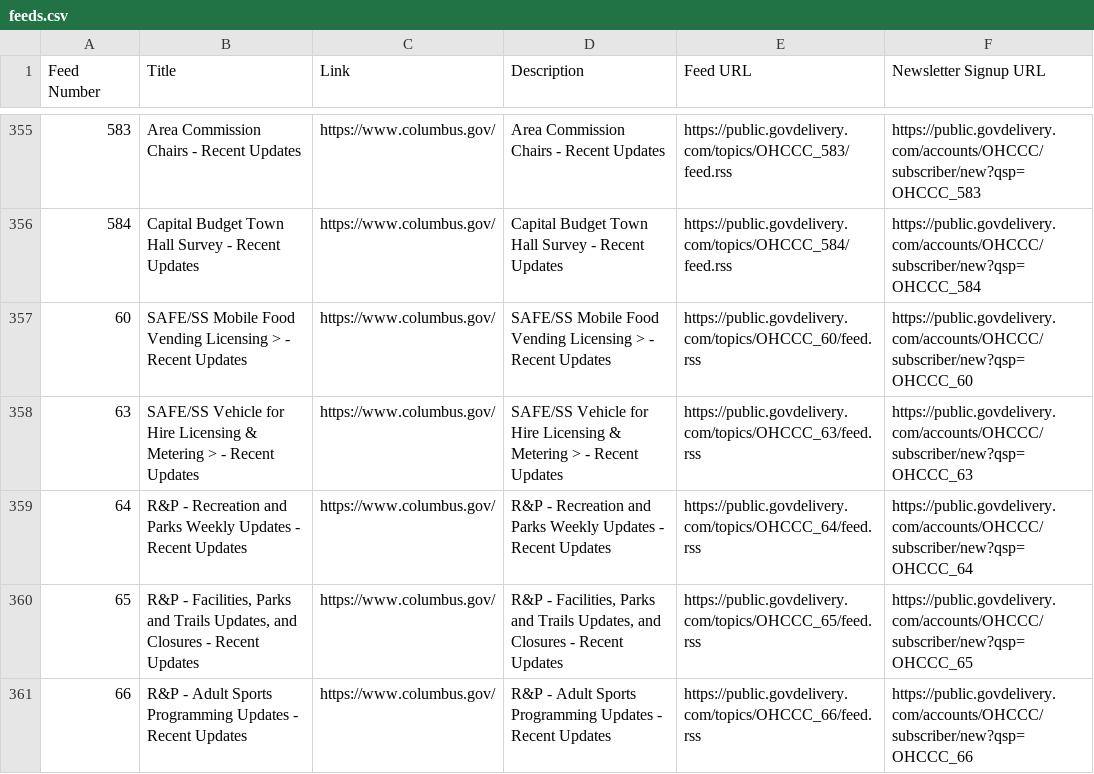
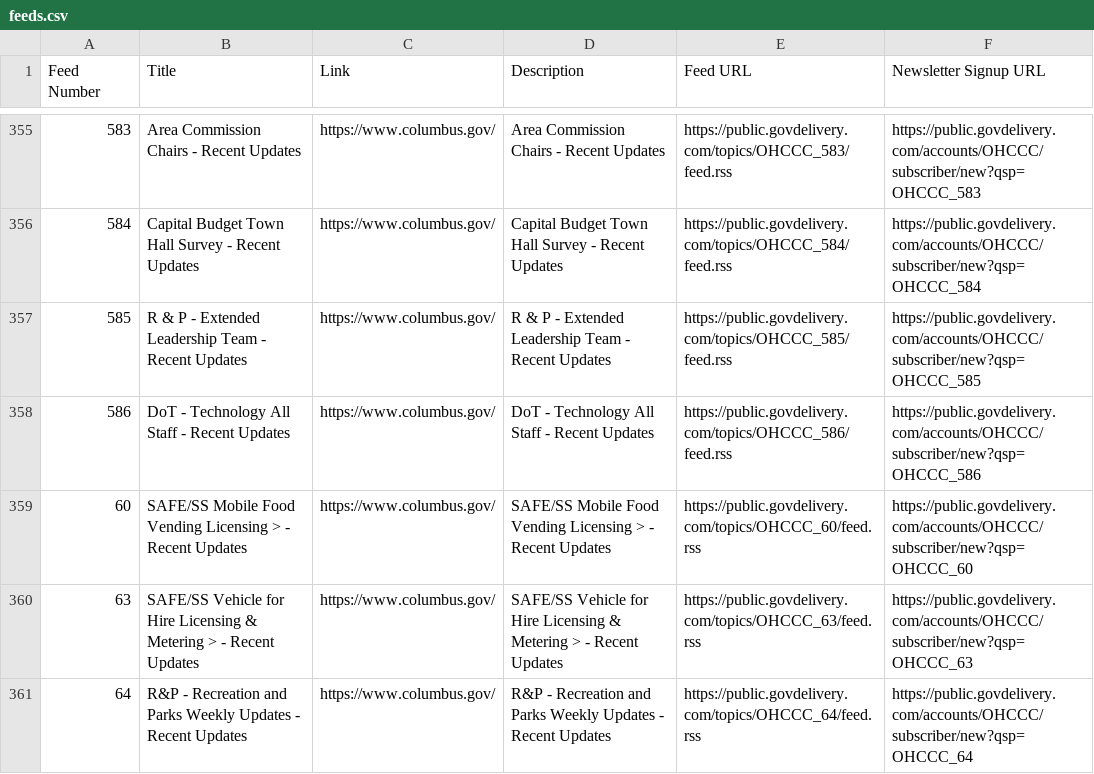
Before and after one commit to benlk/columbus-govdelivery-rss, a CSV file: feeds.csv, drawn as a sheet; only a part is shown, gaps mark what is left out; the shorter side is filled out with more unchanged rows.

```diff
--- a/feeds.csv
+++ b/feeds.csv
@@ -356,2 +356,4 @@
 "584","Capital Budget Town Hall Survey - Recent Updates","https://www.columbus.gov/","Capital Budget Town Hall Survey - Recent Updates","https://public.govdelivery.com/topics/OHCCC_584/feed.rss",https://public.govdelivery.com/accounts/OHCCC/subscriber/new?qsp=OHCCC_584
+"585","R & P - Extended Leadership Team - Recent Updates","https://www.columbus.gov/","R & P - Extended Leadership Team - Recent Updates","https://public.govdelivery.com/topics/OHCCC_585/feed.rss",https://public.govdelivery.com/accounts/OHCCC/subscriber/new?qsp=OHCCC_585
+"586","DoT - Technology All Staff - Recent Updates","https://www.columbus.gov/","DoT - Technology All Staff - Recent Updates","https://public.govdelivery.com/topics/OHCCC_586/feed.rss",https://public.govdelivery.com/accounts/OHCCC/subscriber/new?qsp=OHCCC_586
 "60","SAFE/SS Mobile Food Vending Licensing > - Recent Updates","https://www.columbus.gov/","SAFE/SS Mobile Food Vending Licensing > - Recent Updates","https://public.govdelivery.com/topics/OHCCC_60/feed.rss",https://public.govdelivery.com/accounts/OHCCC/subscriber/new?qsp=OHCCC_60
```
Also changed, not shown: 1 other file.
